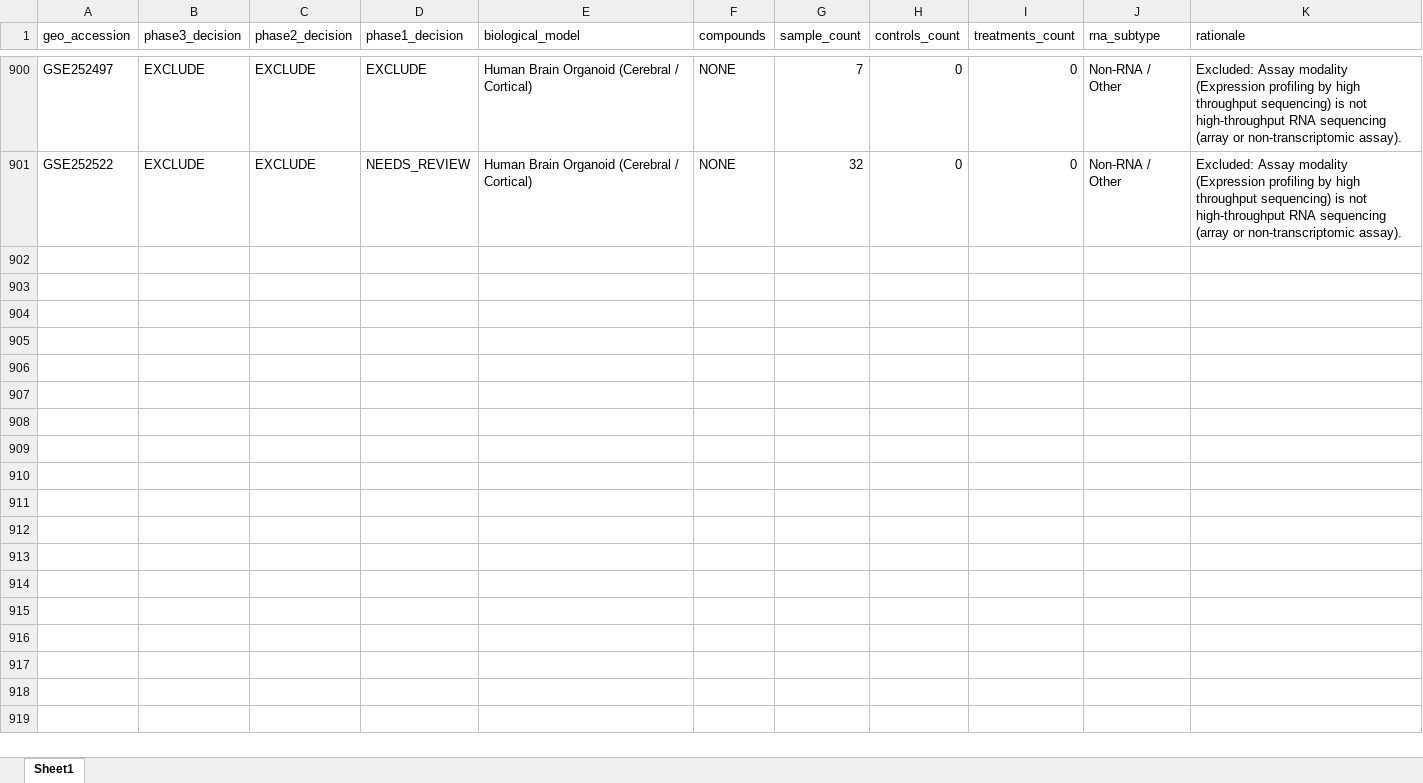
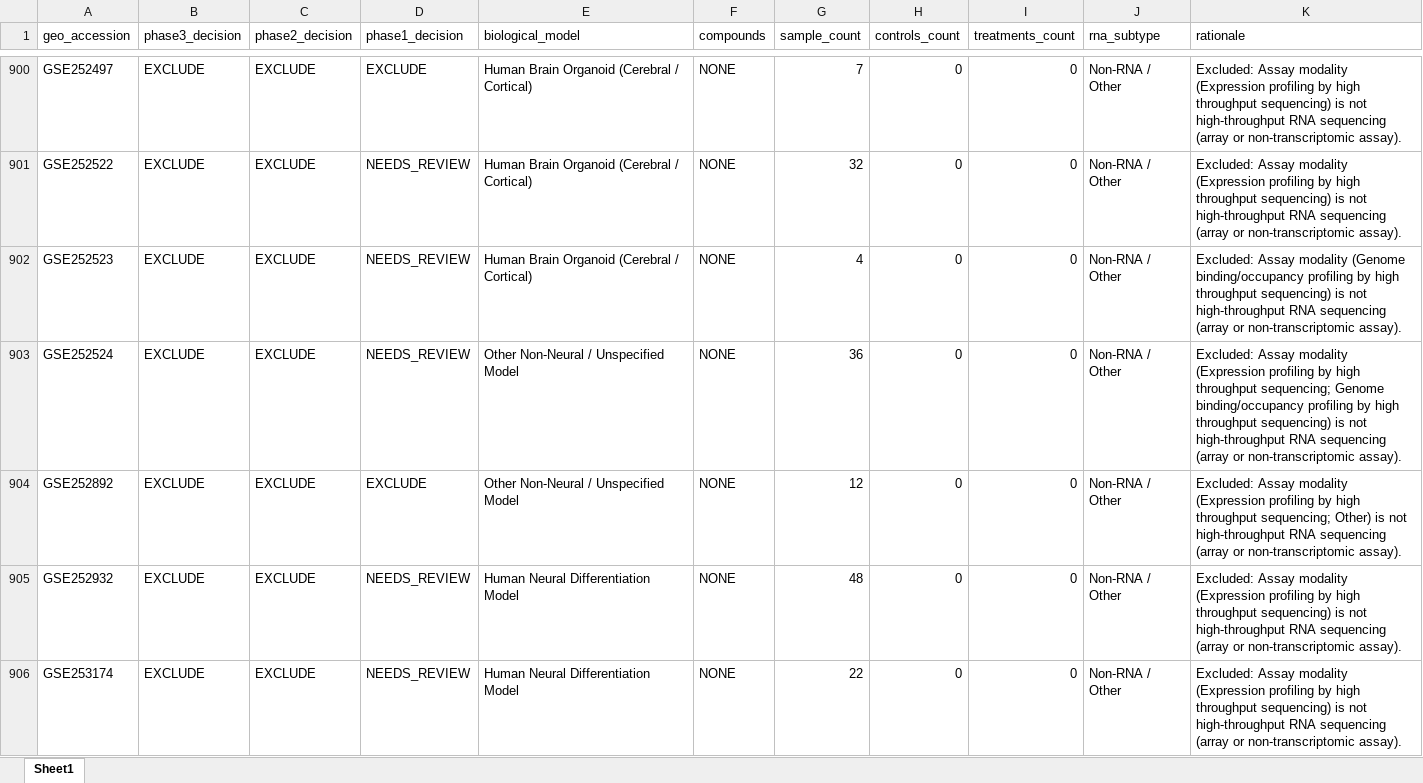
Before and after one commit to bioprintingLabsInc/DNT-Organoid-AI, an Excel workbook: outputs/verification/phase3/phase3_decision_log.xlsx, sheet Sheet1, drawn as a sheet; only a part is shown, gaps mark what is left out; values as stored, in another font and other column widths than the file's, no borders; the diff covers the shown part only; the diff names each change by its address in the sheet, - before the commit and + after, or states it on an @@ line.

Commit message:
feat(verification): phase 3 batch 19/34 (records 901-950 of 1666)

```diff
--- a/outputs/verification/phase3/phase3_decision_log.xlsx (sheet Sheet1)
+++ b/outputs/verification/phase3/phase3_decision_log.xlsx (sheet Sheet1)
+row 902: GSE252523 | EXCLUDE | EXCLUDE | NEEDS_REVIEW | Human Brain Organoid (Cerebral / Cortical) | NONE | 4 | 0 | 0 | Non-RNA / Other | Excluded: Assay modality (Genome binding/occupancy profiling by high throughput sequencing) is not high-throughput RNA sequencing (array or non-transcriptomic assay).
+row 903: GSE252524 | EXCLUDE | EXCLUDE | NEEDS_REVIEW | Other Non-Neural / Unspecified Model | NONE | 36 | 0 | 0 | Non-RNA / Other | Excluded: Assay modality (Expression profiling by high throughput sequencing; Genome binding/occupancy profiling by high throughput sequencing) is not high-throughput RNA sequencing (array or non-transcriptomic assay).
+row 904: GSE252892 | EXCLUDE | EXCLUDE | EXCLUDE | Other Non-Neural / Unspecified Model | NONE | 12 | 0 | 0 | Non-RNA / Other | Excluded: Assay modality (Expression profiling by high throughput sequencing; Other) is not high-throughput RNA sequencing (array or non-transcriptomic assay).
+row 905: GSE252932 | EXCLUDE | EXCLUDE | NEEDS_REVIEW | Human Neural Differentiation Model | NONE | 48 | 0 | 0 | Non-RNA / Other | Excluded: Assay modality (Expression profiling by high throughput sequencing) is not high-throughput RNA sequencing (array or non-transcriptomic assay).
+row 906: GSE253174 | EXCLUDE | EXCLUDE | NEEDS_REVIEW | Human Neural Differentiation Model | NONE | 22 | 0 | 0 | Non-RNA / Other | Excluded: Assay modality (Expression profiling by high throughput sequencing) is not high-throughput RNA sequencing (array or non-transcriptomic assay).
```
Also changed, not shown: 45 added rows elsewhere in this sheet, data/metadata/dnt_master_dataset_inventory.xlsx, outputs/verification/phase3/phase3_master_inventory.xlsx, 8 other files.
